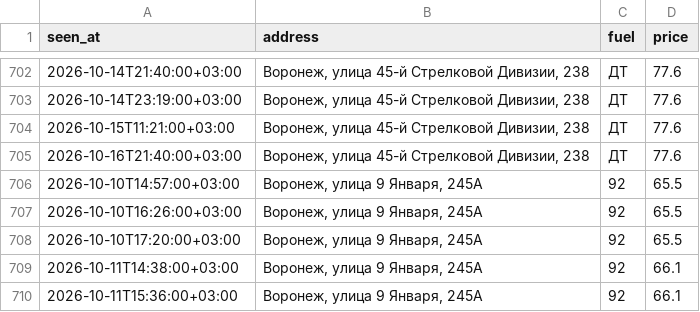
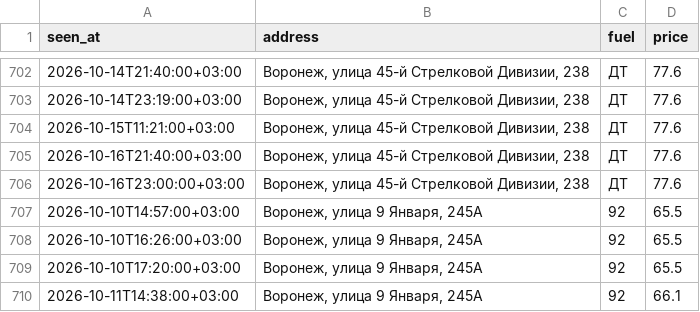
Before and after one commit to dooodoIvan/benzin, a CSV file: data/prices.csv, drawn as a sheet; only a part is shown, gaps mark what is left out; the shorter side is filled out with more unchanged rows; the diff names each change by its address in the sheet, - before the commit and + after, or states it on an @@ line.

```diff
--- a/data/prices.csv
+++ b/data/prices.csv
+row 706: 2026-10-16T23:00:00+03:00 | Воронеж, улица 45-й Стрелковой Дивизии, 238 | ДТ | 77.6
```
Also changed, not shown: 3 other files.
